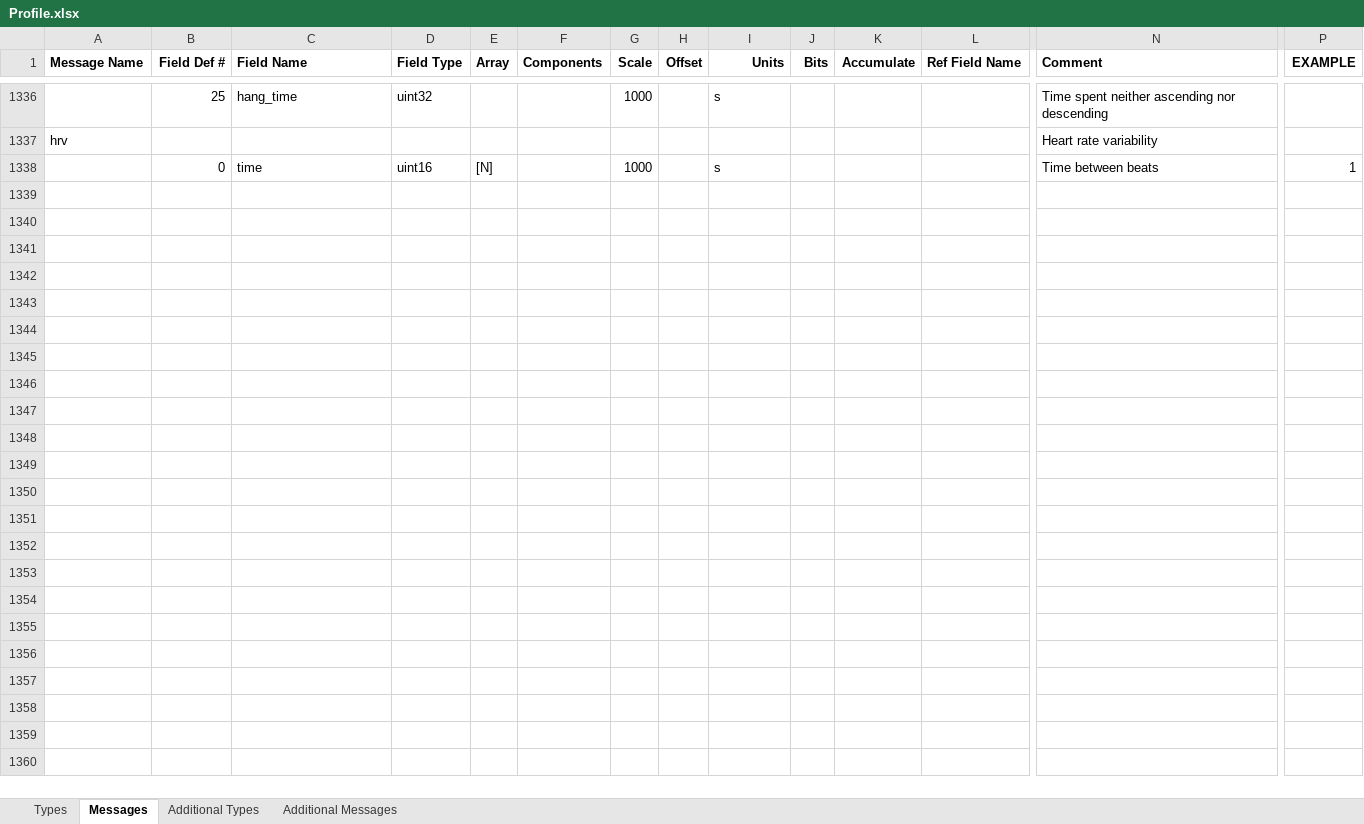
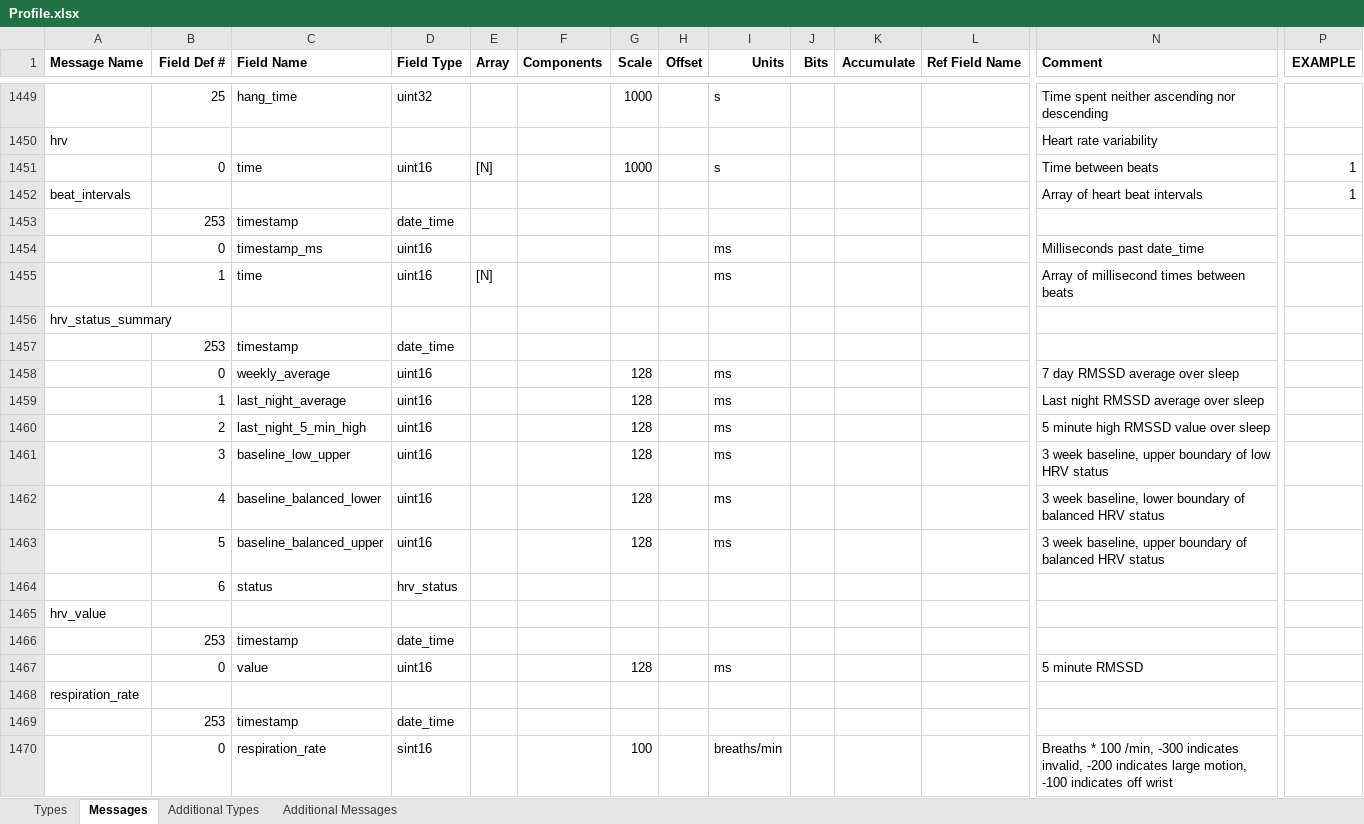
Before and after one commit to scubajorgen/FitReader, an Excel workbook: src/main/resources/Profile.xlsx, sheet Messages, drawn as a sheet; only a part is shown, gaps mark what is left out; values as stored, in another font and other column widths than the file's, no borders; rows hold the shown columns only; the diff covers the shown part only; the diff names each change by its address in the sheet, - before the commit and + after, or states it on an @@ line.

```diff
--- a/src/main/resources/Profile.xlsx (sheet Messages)
+++ b/src/main/resources/Profile.xlsx (sheet Messages)
+row 1452: beat_intervals |  |  |  |  |  |  |  |  |  |  |  | Array of heart beat intervals | 1
+row 1453:  | 253 | timestamp | date_time
+row 1454:  | 0 | timestamp_ms | uint16 |  |  |  |  | ms |  |  |  | Milliseconds past date_time
+row 1455:  | 1 | time | uint16 | [N] |  |  |  | ms |  |  |  | Array of millisecond times between beats
+row 1456: hrv_status_summary
+row 1457:  | 253 | timestamp | date_time
+row 1458:  | 0 | weekly_average | uint16 |  |  | 128 |  | ms |  |  |  | 7 day RMSSD average over sleep
+row 1459:  | 1 | last_night_average | uint16 |  |  | 128 |  | ms |  |  |  | Last night RMSSD average over sleep
+row 1460:  | 2 | last_night_5_min_high | uint16 |  |  | 128 |  | ms |  |  |  | 5 minute high RMSSD value over sleep
+row 1461:  | 3 | baseline_low_upper | uint16 |  |  | 128 |  | ms |  |  |  | 3 week baseline, upper boundary of low HRV status
+row 1462:  | 4 | baseline_balanced_lower | uint16 |  |  | 128 |  | ms |  |  |  | 3 week baseline, lower boundary of balanced HRV status
+row 1463:  | 5 | baseline_balanced_upper | uint16 |  |  | 128 |  | ms |  |  |  | 3 week baseline, upper boundary of balanced HRV status
+row 1464:  | 6 | status | hrv_status
+row 1465: hrv_value
+row 1466:  | 253 | timestamp | date_time
+row 1467:  | 0 | value | uint16 |  |  | 128 |  | ms |  |  |  | 5 minute RMSSD
+row 1468: respiration_rate
+row 1469:  | 253 | timestamp | date_time
+row 1470:  | 0 | respiration_rate | sint16 |  |  | 100 |  | breaths/min |  |  |  | Breaths * 100 /min, -300 indicates invalid, -200 indicates large motion, -100 indicates off wrist
```
Also changed, not shown: 191 added rows, 53 removed rows and 74 edited cells elsewhere in this sheet, sheet Types, 3 other files.
